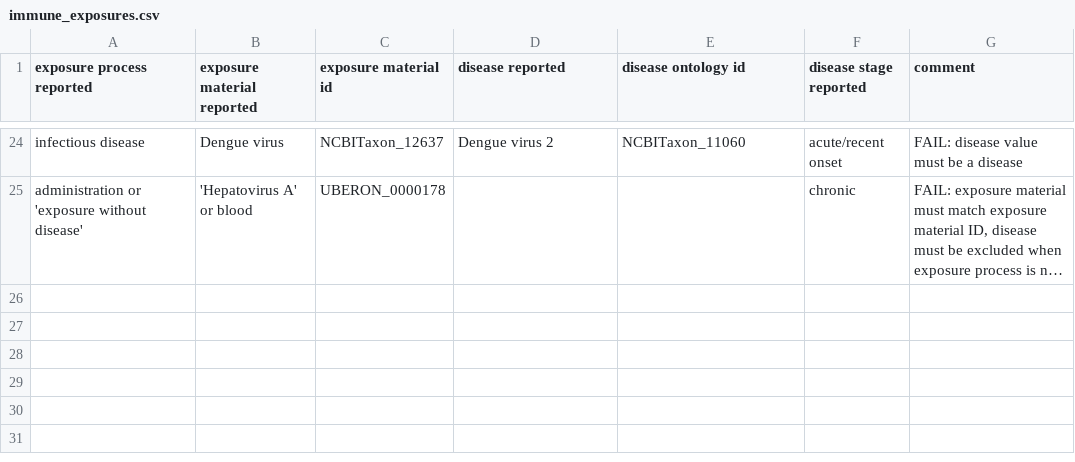
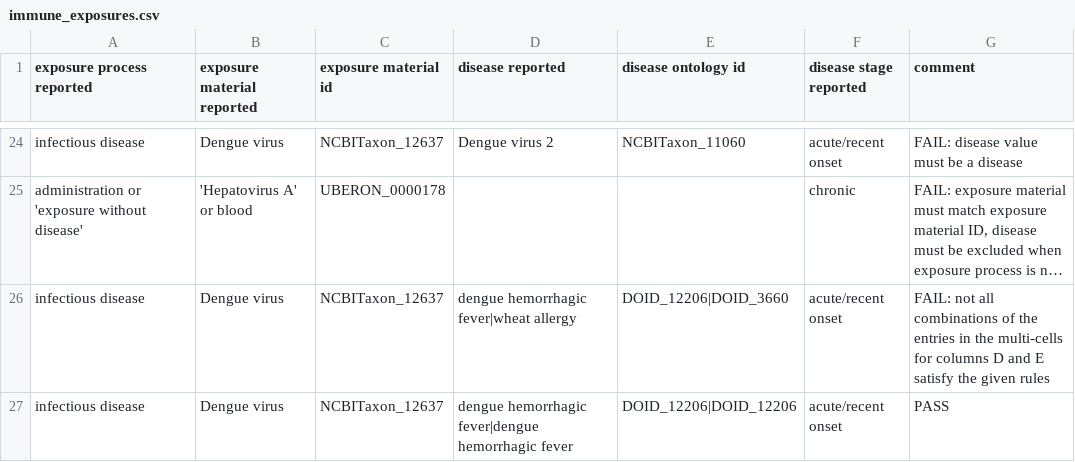
Before and after one commit to ontodev/robot, a CSV file: docs/examples/immune_exposures.csv, drawn as a sheet; only a part is shown, gaps mark what is left out; long unchanged cells end in …; the diff names each change by its address in the sheet, - before the commit and + after, or states it on an @@ line.

Commit message:
refactor interpolation logic, improve html output, allow multi-cells as the targets of rules

```diff
--- a/docs/examples/immune_exposures.csv
+++ b/docs/examples/immune_exposures.csv
+row 26: infectious disease | Dengue virus | NCBITaxon_12637 | dengue hemorrhagic fever|wheat allergy | DOID_12206|DOID_3660 | acute/recent onset | FAIL: not all combinations of the entries in the multi-cells for columns D and E satisfy the given rules
+row 27: infectious disease | Dengue virus | NCBITaxon_12637 | dengue hemorrhagic fever|dengue hemorrhagic fever | DOID_12206|DOID_12206 | acute/recent onset | PASS
```
Also changed, not shown: 4 other files.
